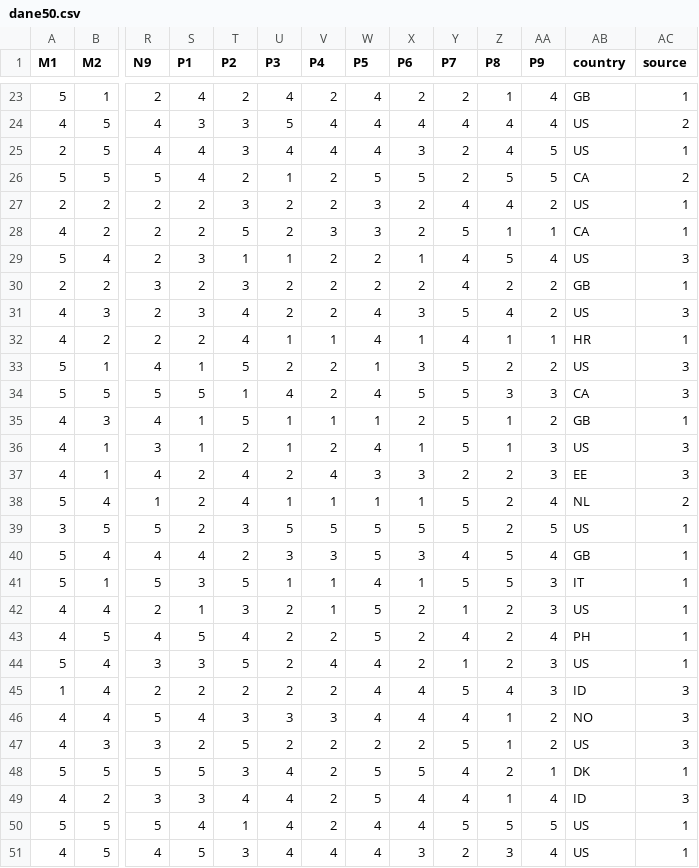
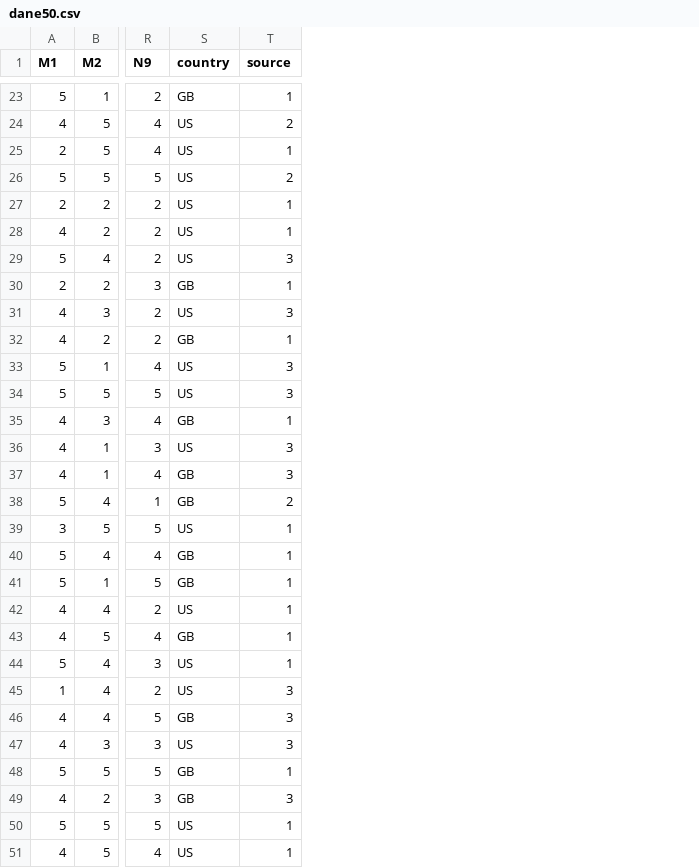
Before and after one commit to PawelSmolinski/Psychometria, a CSV file: Dane/Ciemna triada/dane50.csv, drawn as a sheet; only a part is shown, gaps mark what is left out; removed rows and columns are numbered as before the commit, all else as after; the diff covers the shown part only; the diff names each change by its address in the sheet, - before the commit and + after, or states it on an @@ line.

Commit message:
Update dane50.csv
yes

```diff
--- a/Dane/Ciemna triada/dane50.csv
+++ b/Dane/Ciemna triada/dane50.csv
-column S (P1), rows 23-51: 4 | 3 | 4 | 4 | 2 | 2 | 3 | 2 | 3 | 2 | 1 | 5 | 1 | 1 | 2 | 2 | 2 | 4 | 3 | 1 | 5 | 3 | 2 | 4 | 2 | 5 | 3 | 4 | 5
-column T (P2), rows 23-51: 2 | 3 | 3 | 2 | 3 | 5 | 1 | 3 | 4 | 4 | 5 | 1 | 5 | 2 | 4 | 4 | 3 | 2 | 5 | 3 | 4 | 5 | 2 | 3 | 5 | 3 | 4 | 1 | 3
-column U (P3), rows 23-51: 4 | 5 | 4 | 1 | 2 | 2 | 1 | 2 | 2 | 1 | 2 | 4 | 1 | 1 | 2 | 1 | 5 | 3 | 1 | 2 | 2 | 2 | 2 | 3 | 2 | 4 | 4 | 4 | 4
-column V (P4), rows 23-51: 2 | 4 | 4 | 2 | 2 | 3 | 2 | 2 | 2 | 1 | 2 | 2 | 1 | 2 | 4 | 1 | 5 | 3 | 1 | 1 | 2 | 4 | 2 | 3 | 2 | 2 | 2 | 2 | 4
-column W (P5), rows 23-51: 4 | 4 | 4 | 5 | 3 | 3 | 2 | 2 | 4 | 4 | 1 | 4 | 1 | 4 | 3 | 1 | 5 | 5 | 4 | 5 | 5 | 4 | 4 | 4 | 2 | 5 | 5 | 4 | 4
-column X (P6), rows 23-51: 2 | 4 | 3 | 5 | 2 | 2 | 1 | 2 | 3 | 1 | 3 | 5 | 2 | 1 | 3 | 1 | 5 | 3 | 1 | 2 | 2 | 2 | 4 | 4 | 2 | 5 | 4 | 4 | 3
-column Y (P7), rows 23-51: 2 | 4 | 2 | 2 | 4 | 5 | 4 | 4 | 5 | 4 | 5 | 5 | 5 | 5 | 2 | 5 | 5 | 4 | 5 | 1 | 4 | 1 | 5 | 4 | 5 | 4 | 4 | 5 | 2
-column Z (P8), rows 23-51: 1 | 4 | 4 | 5 | 4 | 1 | 5 | 2 | 4 | 1 | 2 | 3 | 1 | 1 | 2 | 2 | 2 | 5 | 5 | 2 | 2 | 2 | 4 | 1 | 1 | 2 | 1 | 5 | 3
-column AA (P9), rows 23-51: 4 | 4 | 5 | 5 | 2 | 1 | 4 | 2 | 2 | 1 | 2 | 3 | 2 | 3 | 3 | 4 | 5 | 4 | 3 | 3 | 4 | 3 | 3 | 2 | 2 | 1 | 4 | 5 | 4
-S26 (country): CA
+S26 (country): US
-S28 (country): CA
+S28 (country): US
-S32 (country): HR
+S32 (country): GB
-S34 (country): CA
+S34 (country): US
-S37 (country): EE
+S37 (country): GB
-S38 (country): NL
+S38 (country): GB
-S41 (country): IT
+S41 (country): GB
-S43 (country): PH
+S43 (country): GB
-S45 (country): ID
+S45 (country): US
-S46 (country): NO
+S46 (country): GB
-S48 (country): DK
+S48 (country): GB
-S49 (country): ID
+S49 (country): GB
```
Also changed, not shown: 2 edited cells elsewhere in this file.
